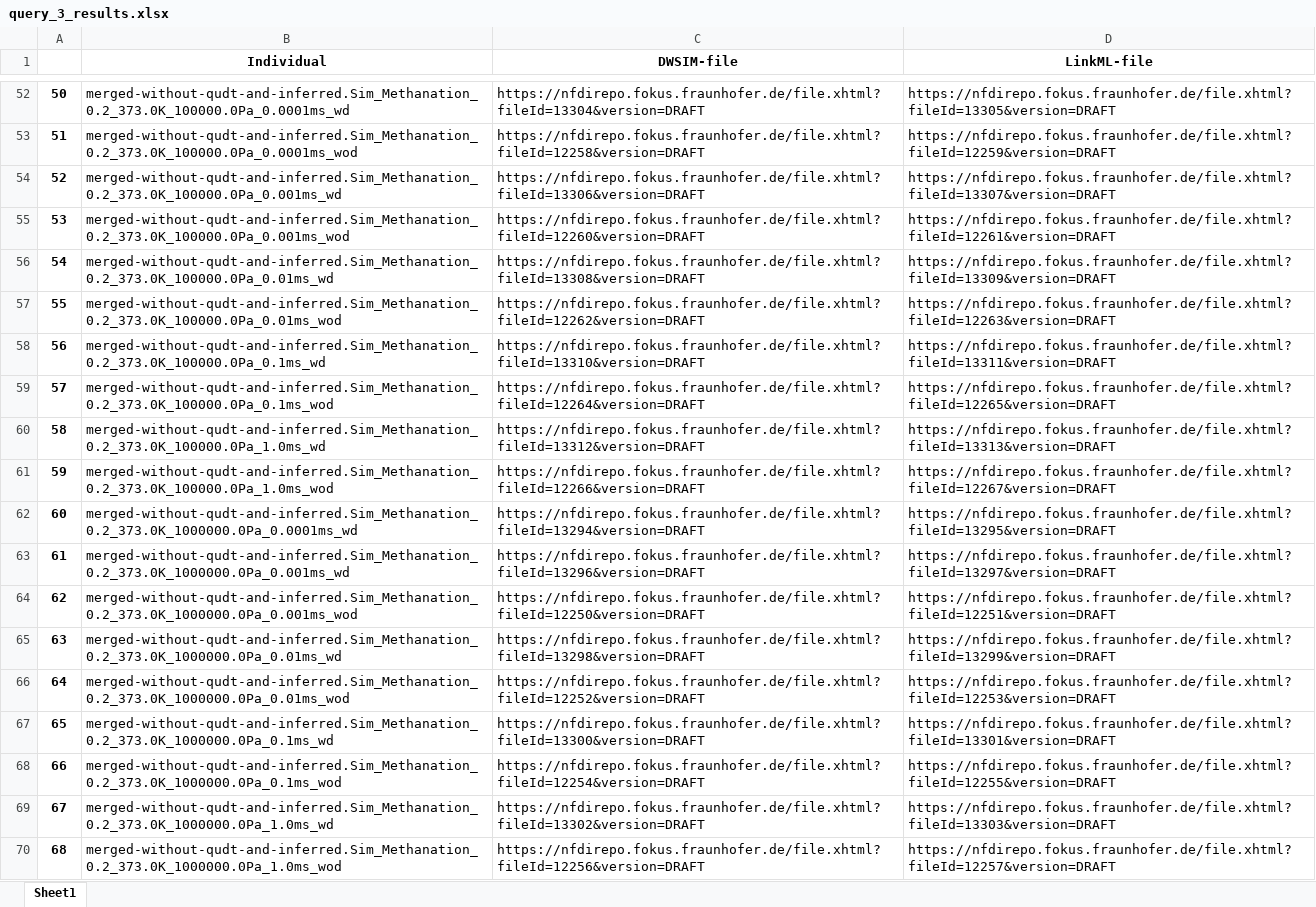
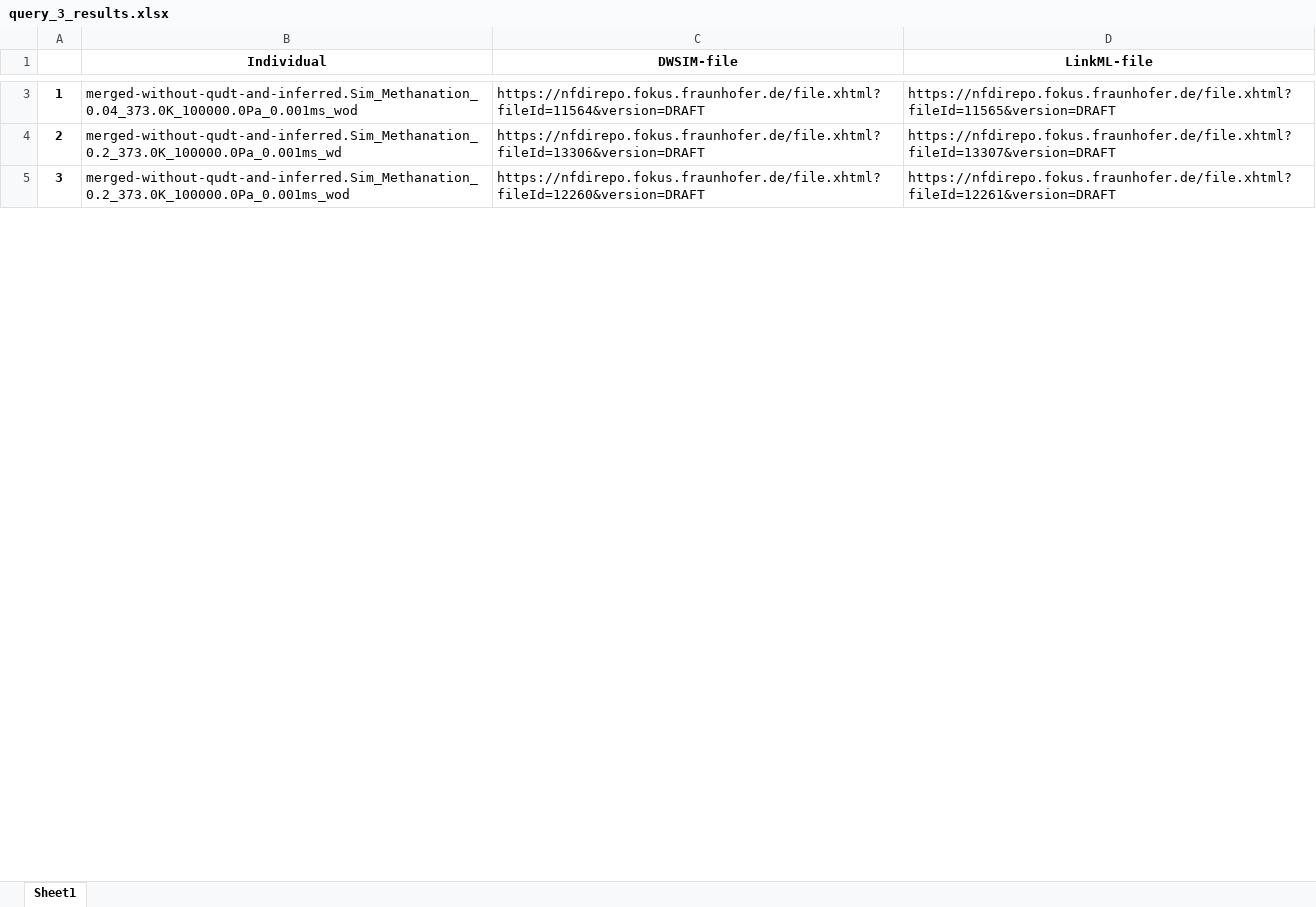
Before and after one commit to TUDoAD/Abschlussarbeiten_Behr, an Excel workbook: VoelkenrathMA/query_results/query_3_results.xlsx, sheet Sheet1, drawn as a sheet; only a part is shown, gaps mark what is left out; values as stored, in another font and other column widths than the file's, no borders; removed rows and columns are numbered as before the commit, all else as after; the diff covers the shown part only; the diff names each change by its address in the sheet, - before the commit and + after, or states it on an @@ line.

Commit message:
Worked on Gui.py
Fertigstellung von Query_1

```diff
--- a/VoelkenrathMA/query_results/query_3_results.xlsx (sheet Sheet1)
+++ b/VoelkenrathMA/query_results/query_3_results.xlsx (sheet Sheet1)
@@ column A renumbered between rows 2 and 7 @@
-B3 (Individual): merged-without-qudt-and-inferred.Sim_Methanation_0.2_373.0K_100000.0Pa_0.0001ms_wd
+B3 (Individual): merged-without-qudt-and-inferred.Sim_Methanation_0.04_373.0K_100000.0Pa_0.001ms_wod
-C3 (DWSIM-file): https://nfdirepo.fokus.fraunhofer.de/file.xhtml?fileId=13304&version=DRAFT
+C3 (DWSIM-file): https://nfdirepo.fokus.fraunhofer.de/file.xhtml?fileId=11564&version=DRAFT
-D3 (LinkML-file): https://nfdirepo.fokus.fraunhofer.de/file.xhtml?fileId=13305&version=DRAFT
+D3 (LinkML-file): https://nfdirepo.fokus.fraunhofer.de/file.xhtml?fileId=11565&version=DRAFT
-row 53: 51 | merged-without-qudt-and-inferred.Sim_Methanation_0.2_373.0K_100000.0Pa_0.0001ms_wod | https://nfdirepo.fokus.fraunhofer.de/file.xhtml?fileId=12258&version=DRAFT | https://nfdirepo.fokus.fraunhofer.de/file.xhtml?fileId=12259&version=DRAFT
-row 56: 54 | merged-without-qudt-and-inferred.Sim_Methanation_0.2_373.0K_100000.0Pa_0.01ms_wd | https://nfdirepo.fokus.fraunhofer.de/file.xhtml?fileId=13308&version=DRAFT | https://nfdirepo.fokus.fraunhofer.de/file.xhtml?fileId=13309&version=DRAFT
-row 57: 55 | merged-without-qudt-and-inferred.Sim_Methanation_0.2_373.0K_100000.0Pa_0.01ms_wod | https://nfdirepo.fokus.fraunhofer.de/file.xhtml?fileId=12262&version=DRAFT | https://nfdirepo.fokus.fraunhofer.de/file.xhtml?fileId=12263&version=DRAFT
-row 58: 56 | merged-without-qudt-and-inferred.Sim_Methanation_0.2_373.0K_100000.0Pa_0.1ms_wd | https://nfdirepo.fokus.fraunhofer.de/file.xhtml?fileId=13310&version=DRAFT | https://nfdirepo.fokus.fraunhofer.de/file.xhtml?fileId=13311&version=DRAFT
-row 59: 57 | merged-without-qudt-and-inferred.Sim_Methanation_0.2_373.0K_100000.0Pa_0.1ms_wod | https://nfdirepo.fokus.fraunhofer.de/file.xhtml?fileId=12264&version=DRAFT | https://nfdirepo.fokus.fraunhofer.de/file.xhtml?fileId=12265&version=DRAFT
-row 60: 58 | merged-without-qudt-and-inferred.Sim_Methanation_0.2_373.0K_100000.0Pa_1.0ms_wd | https://nfdirepo.fokus.fraunhofer.de/file.xhtml?fileId=13312&version=DRAFT | https://nfdirepo.fokus.fraunhofer.de/file.xhtml?fileId=13313&version=DRAFT
-row 61: 59 | merged-without-qudt-and-inferred.Sim_Methanation_0.2_373.0K_100000.0Pa_1.0ms_wod | https://nfdirepo.fokus.fraunhofer.de/file.xhtml?fileId=12266&version=DRAFT | https://nfdirepo.fokus.fraunhofer.de/file.xhtml?fileId=12267&version=DRAFT
-row 62: 60 | merged-without-qudt-and-inferred.Sim_Methanation_0.2_373.0K_1000000.0Pa_0.0001ms_wd | https://nfdirepo.fokus.fraunhofer.de/file.xhtml?fileId=13294&version=DRAFT | https://nfdirepo.fokus.fraunhofer.de/file.xhtml?fileId=13295&version=DRAFT
-row 63: 61 | merged-without-qudt-and-inferred.Sim_Methanation_0.2_373.0K_1000000.0Pa_0.001ms_wd | https://nfdirepo.fokus.fraunhofer.de/file.xhtml?fileId=13296&version=DRAFT | https://nfdirepo.fokus.fraunhofer.de/file.xhtml?fileId=13297&version=DRAFT
-row 64: 62 | merged-without-qudt-and-inferred.Sim_Methanation_0.2_373.0K_1000000.0Pa_0.001ms_wod | https://nfdirepo.fokus.fraunhofer.de/file.xhtml?fileId=12250&version=DRAFT | https://nfdirepo.fokus.fraunhofer.de/file.xhtml?fileId=12251&version=DRAFT
-row 65: 63 | merged-without-qudt-and-inferred.Sim_Methanation_0.2_373.0K_1000000.0Pa_0.01ms_wd | https://nfdirepo.fokus.fraunhofer.de/file.xhtml?fileId=13298&version=DRAFT | https://nfdirepo.fokus.fraunhofer.de/file.xhtml?fileId=13299&version=DRAFT
-row 66: 64 | merged-without-qudt-and-inferred.Sim_Methanation_0.2_373.0K_1000000.0Pa_0.01ms_wod | https://nfdirepo.fokus.fraunhofer.de/file.xhtml?fileId=12252&version=DRAFT | https://nfdirepo.fokus.fraunhofer.de/file.xhtml?fileId=12253&version=DRAFT
-row 67: 65 | merged-without-qudt-and-inferred.Sim_Methanation_0.2_373.0K_1000000.0Pa_0.1ms_wd | https://nfdirepo.fokus.fraunhofer.de/file.xhtml?fileId=13300&version=DRAFT | https://nfdirepo.fokus.fraunhofer.de/file.xhtml?fileId=13301&version=DRAFT
-row 68: 66 | merged-without-qudt-and-inferred.Sim_Methanation_0.2_373.0K_1000000.0Pa_0.1ms_wod | https://nfdirepo.fokus.fraunhofer.de/file.xhtml?fileId=12254&version=DRAFT | https://nfdirepo.fokus.fraunhofer.de/file.xhtml?fileId=12255&version=DRAFT
-row 69: 67 | merged-without-qudt-and-inferred.Sim_Methanation_0.2_373.0K_1000000.0Pa_1.0ms_wd | https://nfdirepo.fokus.fraunhofer.de/file.xhtml?fileId=13302&version=DRAFT | https://nfdirepo.fokus.fraunhofer.de/file.xhtml?fileId=13303&version=DRAFT
-row 70: 68 | merged-without-qudt-and-inferred.Sim_Methanation_0.2_373.0K_1000000.0Pa_1.0ms_wod | https://nfdirepo.fokus.fraunhofer.de/file.xhtml?fileId=12256&version=DRAFT | https://nfdirepo.fokus.fraunhofer.de/file.xhtml?fileId=12257&version=DRAFT
```
Also changed, not shown: 177 removed rows and 3 edited cells elsewhere in this sheet, 4 other files.
